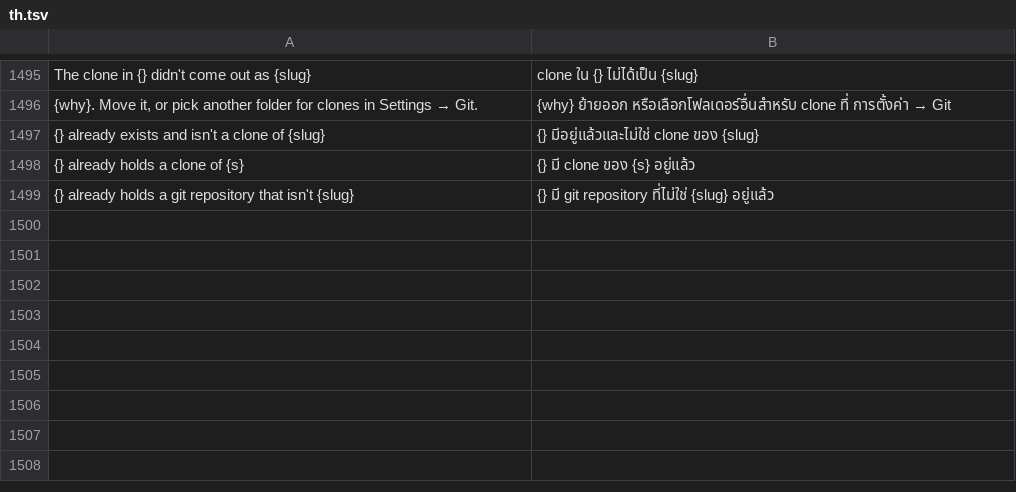
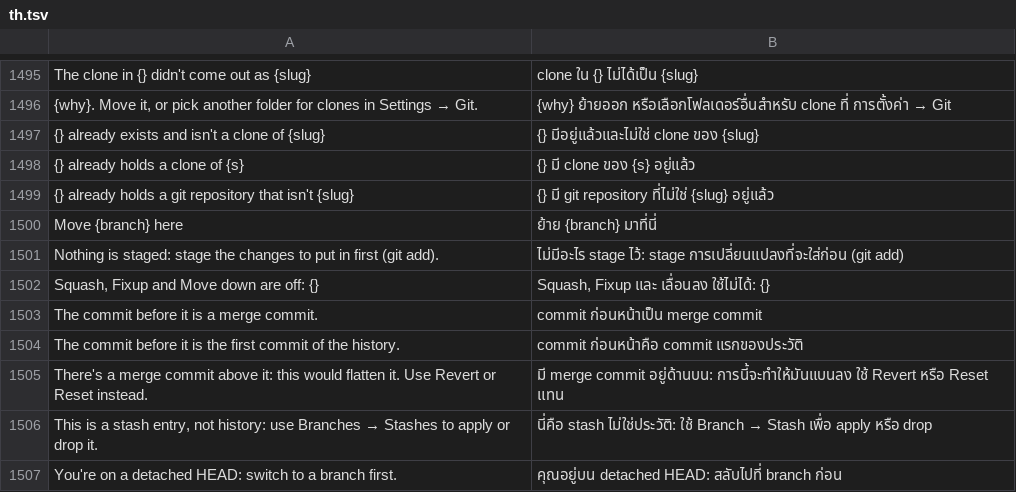
Before and after one commit to moonmangit/sigit, a TSV file: assets/i18n/th.tsv, drawn as a sheet; only a part is shown, gaps mark what is left out; the diff names each change by its address in the sheet, - before the commit and + after, or states it on an @@ line.

```diff
--- a/assets/i18n/th.tsv
+++ b/assets/i18n/th.tsv
+row 1500: Move {branch} here | ย้าย {branch} มาที่นี่
+row 1501: Nothing is staged: stage the changes to put in first (git add). | ไม่มีอะไร stage ไว้: stage การเปลี่ยนแปลงที่จะใส่ก่อน (git add)
+row 1502: Squash, Fixup and Move down are off: {} | Squash, Fixup และ เลื่อนลง ใช้ไม่ได้: {}
+row 1503: The commit before it is a merge commit. | commit ก่อนหน้าเป็น merge commit
+row 1504: The commit before it is the first commit of the history. | commit ก่อนหน้าคือ commit แรกของประวัติ
+row 1505: There's a merge commit above it: this would flatten it. Use Revert or Reset instead. | มี merge commit อยู่ด้านบน: การนี้จะทำให้มันแบนลง ใช้ Revert หรือ Reset แทน
+row 1506: This is a stash entry, not history: use Branches → Stashes to apply or drop it. | นี่คือ stash ไม่ใช่ประวัติ: ใช้ Branch → Stash เพื่อ apply หรือ drop
+row 1507: You're on a detached HEAD: switch to a branch first. | คุณอยู่บน detached HEAD: สลับไปที่ branch ก่อน
```
Also changed, not shown: 8 other files.
